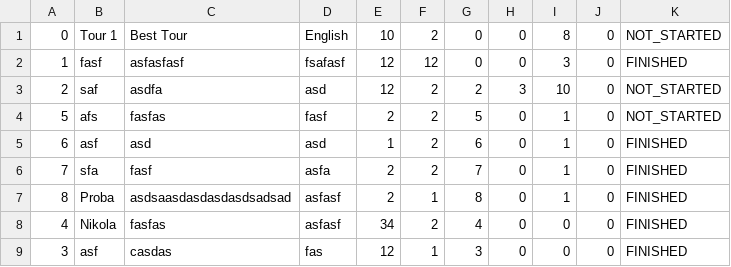
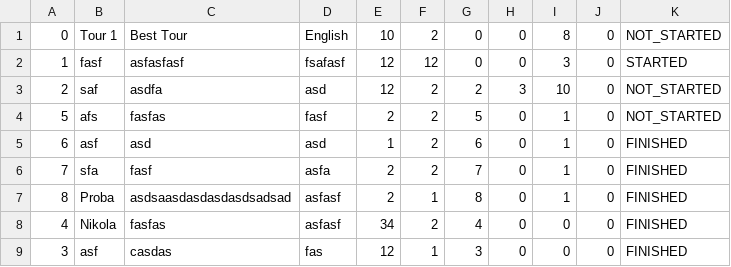
Before and after one commit to seli0001/SIMS-Projekat, a CSV file: SIMS/SIMS/Resources/Data/Tours.csv, drawn as a sheet.

```diff
--- a/SIMS/SIMS/Resources/Data/Tours.csv
+++ b/SIMS/SIMS/Resources/Data/Tours.csv
@@ -1,3 +1,3 @@
 0|Tour 1|Best Tour|English|10|2|0|0|8|0|NOT_STARTED
-1|fasf|asfasfasf|fsafasf|12|12|0|0|3|0|FINISHED
+1|fasf|asfasfasf|fsafasf|12|12|0|0|3|0|STARTED
 2|saf|asdfa|asd|12|2|2|3|10|0|NOT_STARTED
```
Also changed, not shown: SIMS/SIMS/Resources/Data/BookedTours.csv, SIMS/SIMS/Resources/Data/CheckPoints.csv, 8 other files.
